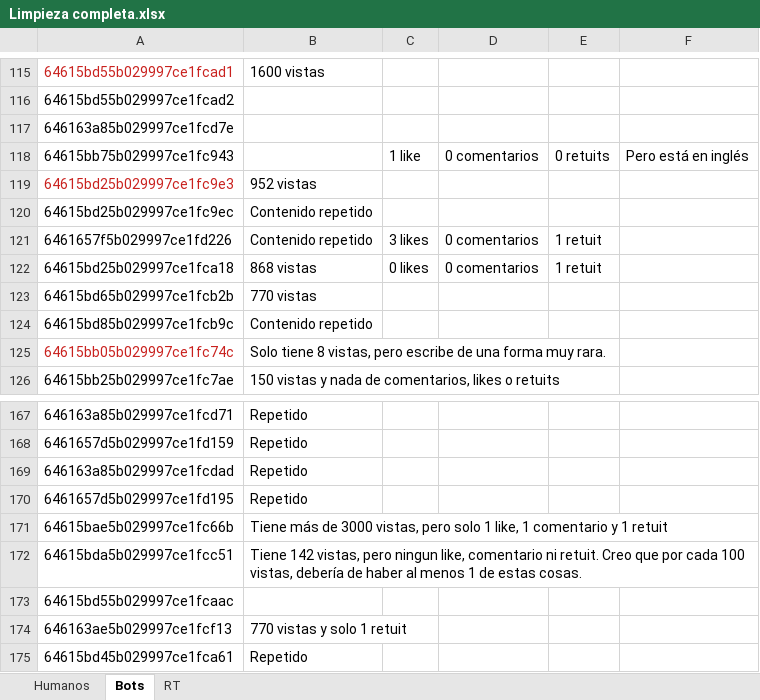
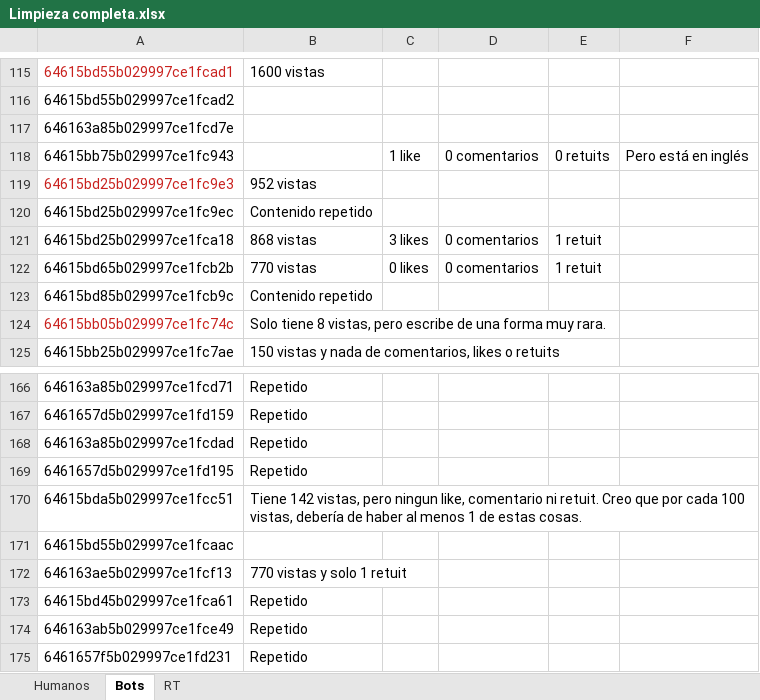
Before and after one commit to Antonio230502/bots, an Excel workbook: Limpieza completa.xlsx, sheet Bots, drawn as a sheet; only a part is shown, gaps mark what is left out; the shorter side is filled out with more unchanged rows; values as stored, in another font and other column widths than the file's, no borders; removed rows and columns are numbered as before the commit, all else as after; the diff names each change by its address in the sheet, - before the commit and + after, or states it on an @@ line.

```diff
--- a/Limpieza completa.xlsx (sheet Bots)
+++ b/Limpieza completa.xlsx (sheet Bots)
-row 121: 6461657f5b029997ce1fd226 | Contenido repetido | 3 likes | 0 comentarios | 1 retuit
-C121: 0 likes
+C121: 3 likes
-C122: (empty)
+C122: 0 likes
-D122: (empty)
+D122: 0 comentarios
-E122: (empty)
+E122: 1 retuit
-row 171: 64615bae5b029997ce1fc66b | Tiene más de 3000 vistas, pero solo 1 like, 1 comentario y 1 retuit
```
Also changed, not shown: sheet Humanos, 8 other files.
